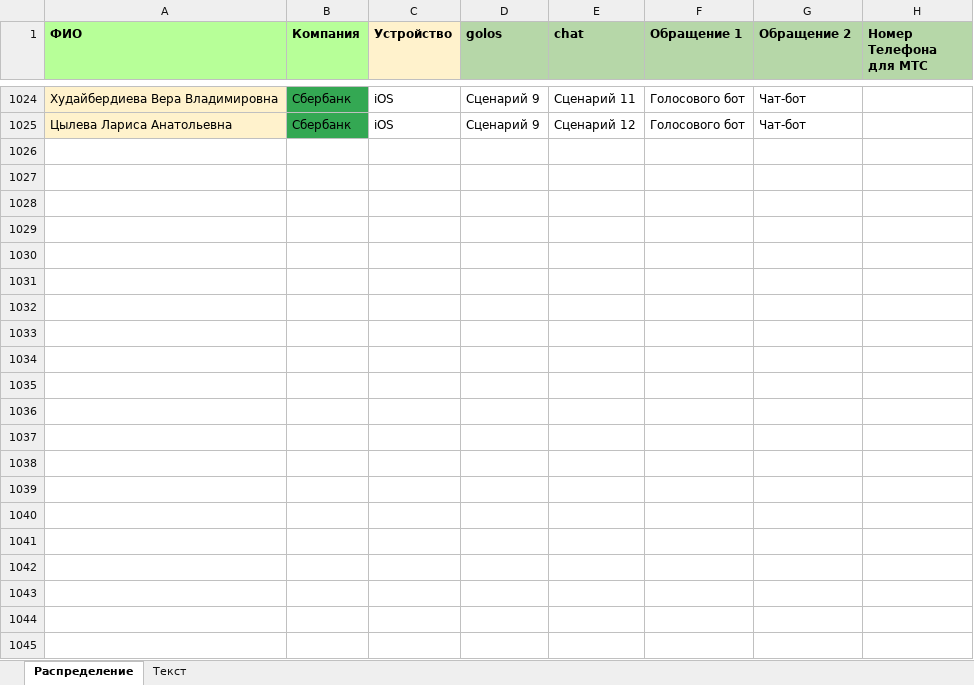
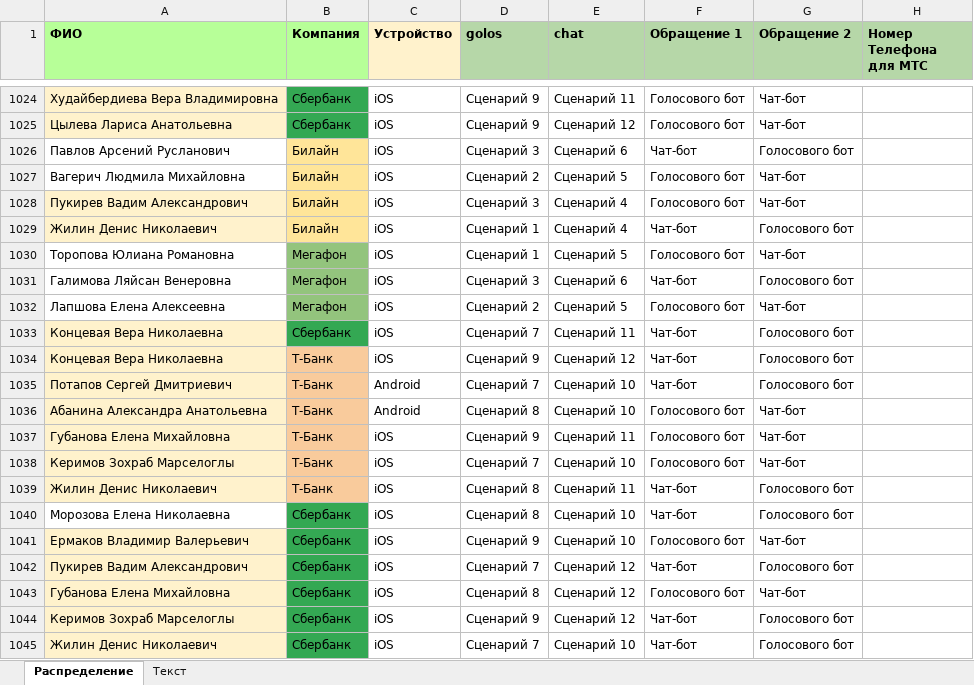
Before and after one commit to crowdtesting-ru/PR45, an Excel workbook: PR45.xlsx, sheet Распределение, drawn as a sheet; only a part is shown, gaps mark what is left out; values as stored, in another font and other column widths than the file's, no borders; the diff names each change by its address in the sheet, - before the commit and + after, or states it on an @@ line.

Commit message:
Add files via upload

```diff
--- a/PR45.xlsx (sheet Распределение)
+++ b/PR45.xlsx (sheet Распределение)
+row 1026: Павлов Арсений Русланович | Билайн | iOS | Сценарий 3 | Сценарий 6 | Чат-бот | Голосового бот
+row 1027: Вагерич Людмила Михайловна | Билайн | iOS | Сценарий 2 | Сценарий 5 | Голосового бот | Чат-бот
+row 1028: Пукирев Вадим Александрович | Билайн | iOS | Сценарий 3 | Сценарий 4 | Голосового бот | Чат-бот
+row 1029: Жилин Денис Николаевич | Билайн | iOS | Сценарий 1 | Сценарий 4 | Чат-бот | Голосового бот
+row 1030: Торопова Юлиана Романовна | Мегафон | iOS | Сценарий 1 | Сценарий 5 | Голосового бот | Чат-бот
+row 1031: Галимова Ляйсан Венеровна | Мегафон | iOS | Сценарий 3 | Сценарий 6 | Чат-бот | Голосового бот
+row 1032: Лапшова Елена Алексеевна | Мегафон | iOS | Сценарий 2 | Сценарий 5 | Голосового бот | Чат-бот
+row 1033: Концевая Вера Николаевна | Сбербанк | iOS | Сценарий 7 | Сценарий 11 | Чат-бот | Голосового бот
+row 1034: Концевая Вера Николаевна | Т-Банк | iOS | Сценарий 9 | Сценарий 12 | Чат-бот | Голосового бот
+row 1035: Потапов Сергей Дмитриевич | Т-Банк | Android | Сценарий 7 | Сценарий 10 | Чат-бот | Голосового бот
+row 1036: Абанина Александра Анатольевна | Т-Банк | Android | Сценарий 8 | Сценарий 10 | Голосового бот | Чат-бот
+row 1037: Губанова Елена Михайловна | Т-Банк | iOS | Сценарий 9 | Сценарий 11 | Голосового бот | Чат-бот
+row 1038: Керимов Зохраб Марселоглы | Т-Банк | iOS | Сценарий 7 | Сценарий 10 | Голосового бот | Чат-бот
+row 1039: Жилин Денис Николаевич | Т-Банк | iOS | Сценарий 8 | Сценарий 11 | Чат-бот | Голосового бот
+row 1040: Морозова Елена Николаевна | Сбербанк | iOS | Сценарий 8 | Сценарий 10 | Чат-бот | Голосового бот
+row 1041: Ермаков Владимир Валерьевич | Сбербанк | iOS | Сценарий 9 | Сценарий 10 | Голосового бот | Чат-бот
+row 1042: Пукирев Вадим Александрович | Сбербанк | iOS | Сценарий 7 | Сценарий 12 | Чат-бот | Голосового бот
+row 1043: Губанова Елена Михайловна | Сбербанк | iOS | Сценарий 8 | Сценарий 12 | Голосового бот | Чат-бот
+row 1044: Керимов Зохраб Марселоглы | Сбербанк | iOS | Сценарий 9 | Сценарий 12 | Чат-бот | Голосового бот
+row 1045: Жилин Денис Николаевич | Сбербанк | iOS | Сценарий 7 | Сценарий 10 | Чат-бот | Голосового бот
```
